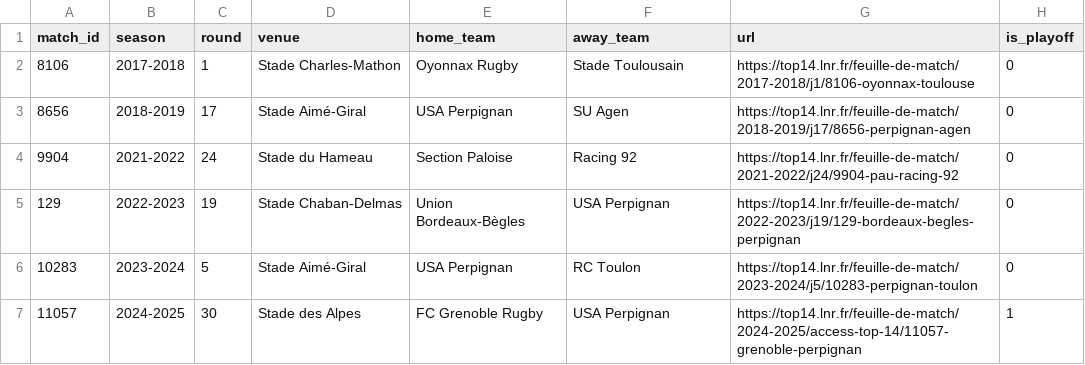
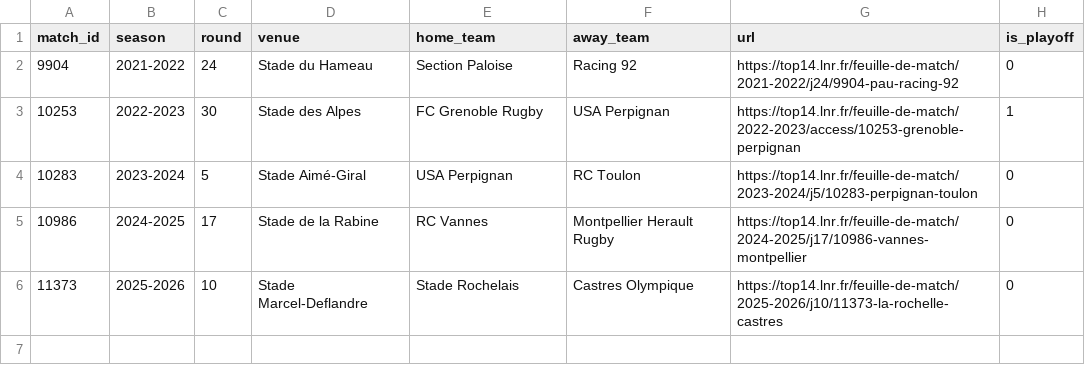
Before and after one commit to davidlupau/rugby_thesis, a CSV file: data/test_data/matches_list_sample.csv, drawn as a sheet.

```diff
--- a/data/test_data/matches_list_sample.csv
+++ b/data/test_data/matches_list_sample.csv
@@ -1,7 +1,6 @@
 match_id,season,round,venue,home_team,away_team,url,is_playoff
-8106,2017-2018,1,Stade Charles-Mathon,Oyonnax Rugby,Stade Toulousain,https://top14.lnr.fr/feuille-de-match/2017-2018/j1/8106-oyonnax-toulouse,0
-8656,2018-2019,17,Stade Aimé-Giral,USA Perpignan,SU Agen,https://top14.lnr.fr/feuille-de-match/2018-2019/j17/8656-perpignan-agen,0
 9904,2021-2022,24,Stade du Hameau,Section Paloise,Racing 92,https://top14.lnr.fr/feuille-de-match/2021-2022/j24/9904-pau-racing-92,0
-129,2022-2023,19,Stade Chaban-Delmas,Union Bordeaux-Bègles,USA Perpignan,https://top14.lnr.fr/feuille-de-match/2022-2023/j19/129-bordeaux-begles-perpignan,0
+10253,2022-2023,30,Stade des Alpes,FC Grenoble Rugby,USA Perpignan,https://top14.lnr.fr/feuille-de-match/2022-2023/access/10253-grenoble-perpignan,1
 10283,2023-2024,5,Stade Aimé-Giral,USA Perpignan,RC Toulon,https://top14.lnr.fr/feuille-de-match/2023-2024/j5/10283-perpignan-toulon,0
-11057,2024-2025,30,Stade des Alpes,FC Grenoble Rugby,USA Perpignan,https://top14.lnr.fr/feuille-de-match/2024-2025/access-top-14/11057-grenoble-perpignan,1
+10986,2024-2025,17,Stade de la Rabine,RC Vannes,Montpellier Herault Rugby,https://top14.lnr.fr/feuille-de-match/2024-2025/j17/10986-vannes-montpellier,0
+11373,2025-2026,10,Stade Marcel-Deflandre,Stade Rochelais,Castres Olympique,https://top14.lnr.fr/feuille-de-match/2025-2026/j10/11373-la-rochelle-castres,0
```
Also changed, not shown: data/processed/regular_season_stats.csv, data/reference/international_calendar.csv, 11 other files.
